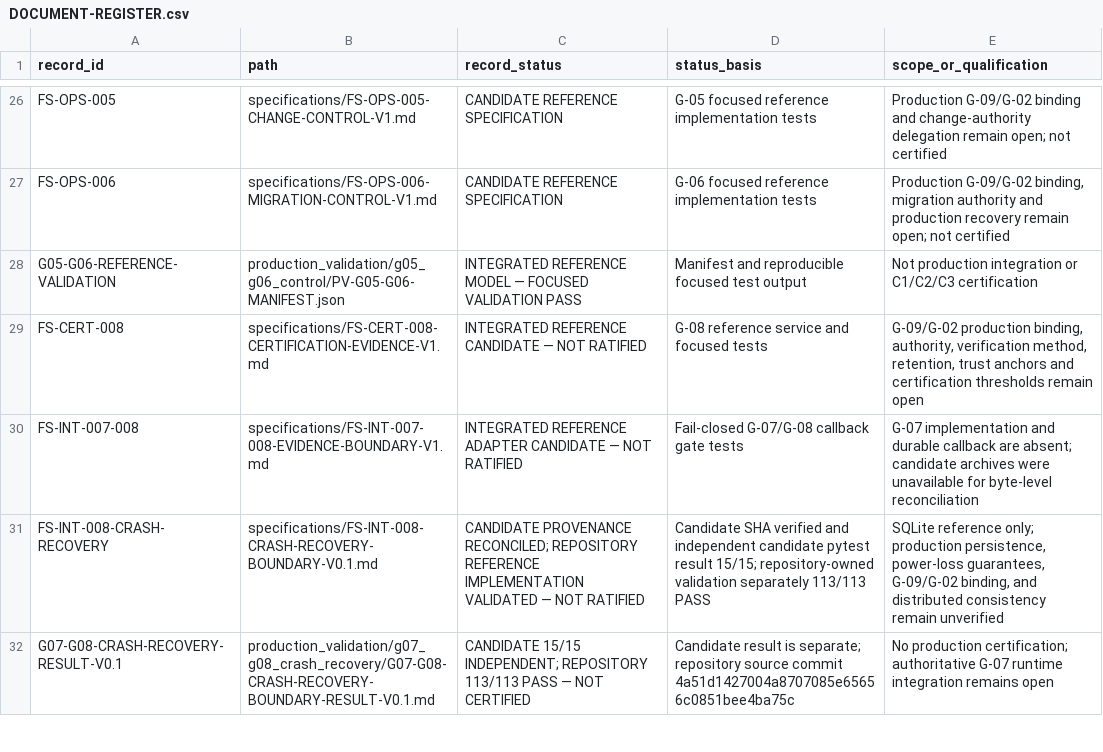
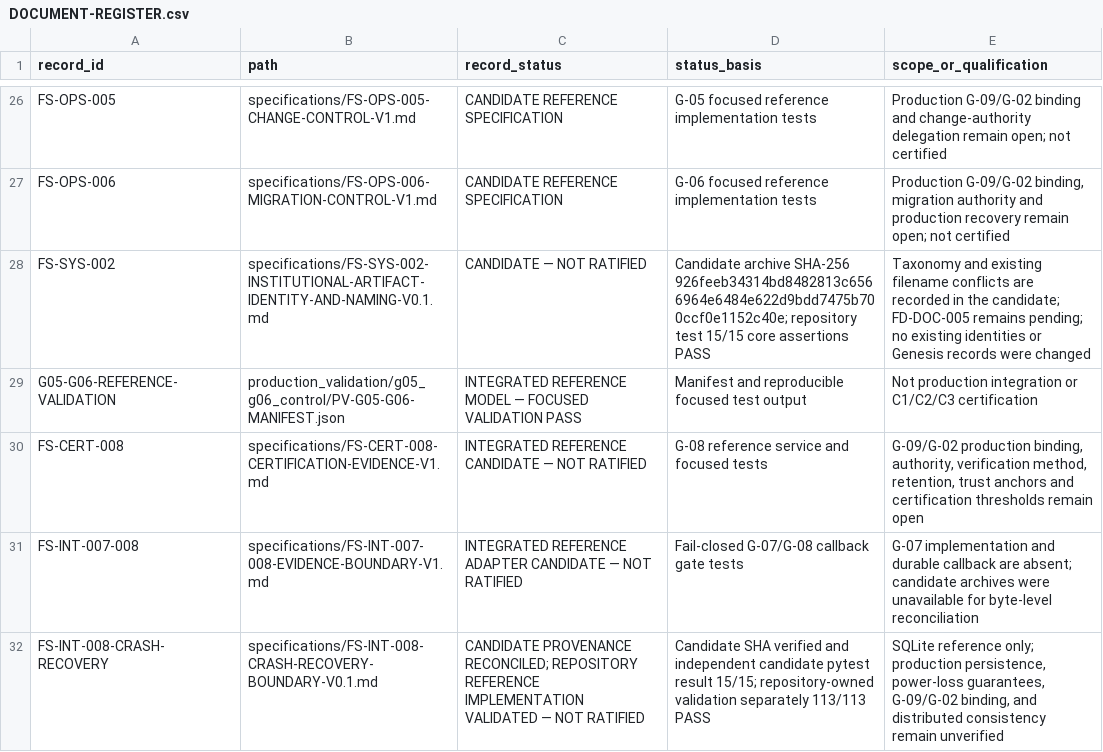
Before and after one commit to athbots/The-faundry, a CSV file: 00_SYSTEM/DOCUMENT-REGISTER.csv, drawn as a sheet; only a part is shown, gaps mark what is left out; the shorter side is filled out with more unchanged rows; the diff names each change by its address in the sheet, - before the commit and + after, or states it on an @@ line.

Commit message:
docs: add FS-SYS-002 identity taxonomy candidate

```diff
--- a/00_SYSTEM/DOCUMENT-REGISTER.csv
+++ b/00_SYSTEM/DOCUMENT-REGISTER.csv
+row 28: FS-SYS-002 | specifications/FS-SYS-002-INSTITUTIONAL-ARTIFACT-IDENTITY-AND-NAMING-V0.1.md | CANDIDATE — NOT RATIFIED | Candidate archive SHA-256 926feeb34314bd8482813c6566964e6484e622d9bdd7475b700ccf0e1152c40e; repository test 15/15 core assertions PASS | Taxonomy and existing filename conflicts are recorded in the candidate; FD-DOC-005 remains pending; no existing identities or Genesis records were changed
```
Also changed, not shown: 2 other files.
